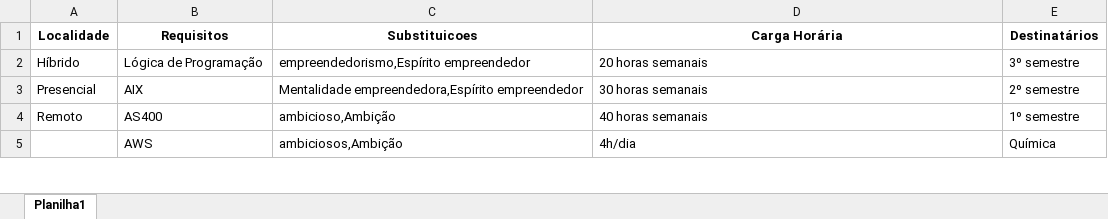
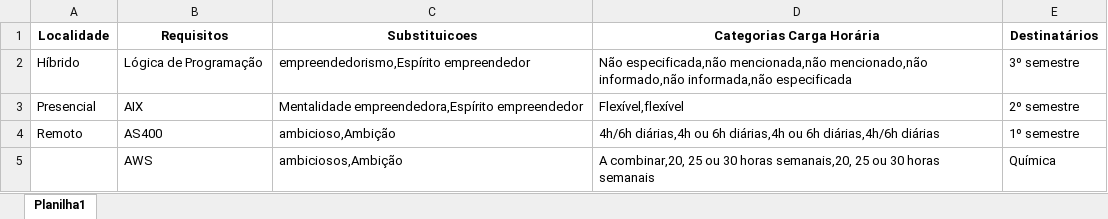
Before and after one commit to denilsonsoares/CHATBOT_CEE, an Excel workbook: keywords.xlsx, sheet Planilha1, drawn as a sheet; only a part is shown; values as stored, in another font and other column widths than the file's, no borders; the diff covers the shown part only; the diff names each change by its address in the sheet, - before the commit and + after, or states it on an @@ line.

```diff
--- a/keywords.xlsx (sheet Planilha1)
+++ b/keywords.xlsx (sheet Planilha1)
-D1: Carga Horária
+D1: Categorias Carga Horária
-D2 (Categorias Carga Horária): 20 horas semanais
+D2 (Categorias Carga Horária): Não especificada,não mencionada,não mencionado,não informado,não informada,não especificada
-D3 (Categorias Carga Horária): 30 horas semanais
+D3 (Categorias Carga Horária): Flexível,flexível
-D4 (Categorias Carga Horária): 40 horas semanais
+D4 (Categorias Carga Horária): 4h/6h diárias,4h ou 6h diárias,4h ou 6h diárias,4h/6h diárias
-D5 (Categorias Carga Horária): 4h/dia
+D5 (Categorias Carga Horária): A combinar,20, 25 ou 30 horas semanais,20, 25 ou 30 horas semanais
```
Also changed, not shown: 10 edited cells elsewhere in this sheet, job_info_gpt3.xlsx, simplified_job_info_gpt3.xlsx, 2 other files.
